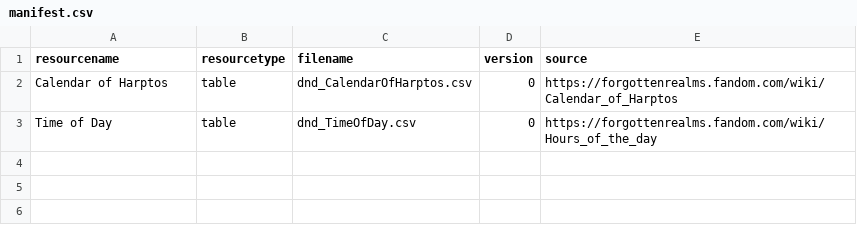
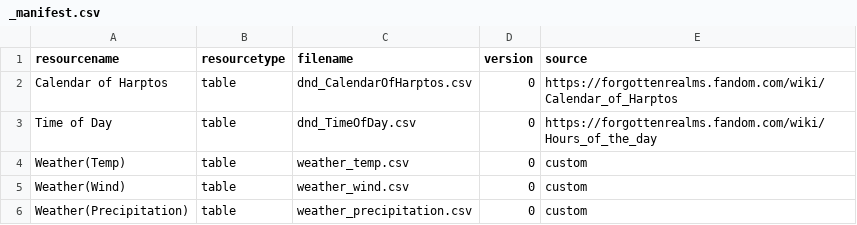
Before and after one commit to bslease/GameMasterEmulator, a CSV file: Mythic GME Project/Assets/CSV/_manifest.csv (was Mythic GME Project/Assets/CSV/manifest.csv), drawn as a sheet.

Commit message:
Generate a table button and click event based on loaded manifest

```diff
--- a/Mythic GME Project/Assets/CSV/manifest.csv
+++ b/Mythic GME Project/Assets/CSV/_manifest.csv
@@ -3 +3,4 @@ Calendar of Harptos,table,dnd_CalendarOfHarptos.csv,0,https://forgottenrealms.fa
 Time of Day,table,dnd_TimeOfDay.csv,0,https://forgottenrealms.fandom.com/wiki/Hours_of_the_day
+Weather(Temp),table,weather_temp.csv,0,custom
+Weather(Wind),table,weather_wind.csv,0,custom
+Weather(Precipitation),table,weather_precipitation.csv,0,custom
```
Also changed, not shown: 14 other files.
